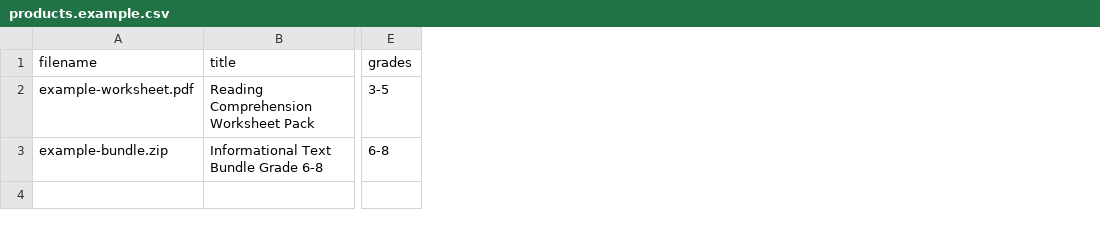
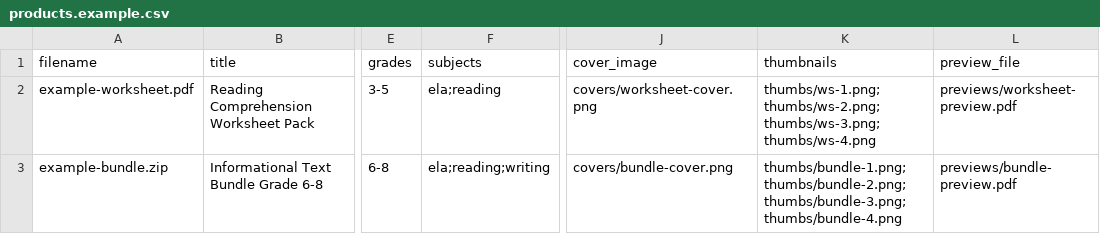
Before and after one commit to dawsonzim32-hub/ClaudeFun, a CSV file: products/products.example.csv, drawn as a sheet; only a part is shown, gaps mark what is left out; the diff names each change by its address in the sheet, - before the commit and + after, or states it on an @@ line.

```diff
--- a/products/products.example.csv
+++ b/products/products.example.csv
+column F (subjects), rows 2-3: ela;reading | ela;reading;writing
+column J (cover_image), rows 2-3: covers/worksheet-cover.png | covers/bundle-cover.png
+column K (thumbnails), rows 2-3: thumbs/ws-1.png;thumbs/ws-2.png;thumbs/ws-3.png;thumbs/ws-4.png | thumbs/bundle-1.png;thumbs/bundle-2.png;thumbs/bundle-3.png;thumbs/bundle-4.png
+column L (preview_file), rows 2-3: previews/worksheet-preview.pdf | previews/bundle-preview.pdf
```
Also changed, not shown: 3 other files.
